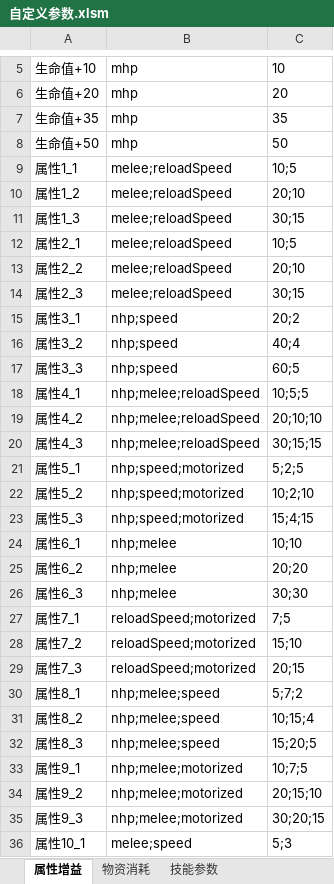
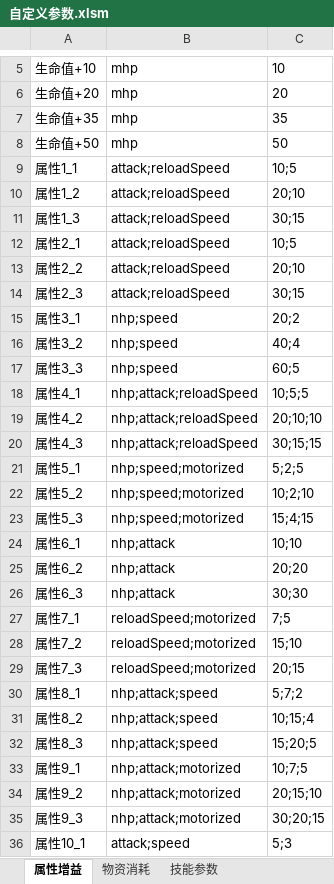
Before and after one commit to Canvastudio/Prometheus, an Excel workbook: Design/原始配置表/自定义参数.xlsm, sheet 属性增益, drawn as a sheet; only a part is shown, gaps mark what is left out; values as stored, in another font and other column widths than the file's, no borders; conditional formats not drawn; the diff covers the shown part only; the diff names each change by its address in the sheet, - before the commit and + after, or states it on an @@ line.

```diff
--- a/Design/原始配置表/自定义参数.xlsm (sheet 属性增益)
+++ b/Design/原始配置表/自定义参数.xlsm (sheet 属性增益)
-B9:B14: melee;reloadSpeed
+B9:B14: attack;reloadSpeed
-B18:B20: nhp;melee;reloadSpeed
+B18:B20: nhp;attack;reloadSpeed
-B24:B26: nhp;melee
+B24:B26: nhp;attack
-B30:B32: nhp;melee;speed
+B30:B32: nhp;attack;speed
-B33:B35: nhp;melee;motorized
+B33:B35: nhp;attack;motorized
-B36: melee;speed
+B36: attack;speed
```
Also changed, not shown: 29 edited cells elsewhere in this sheet, 1 other file.
